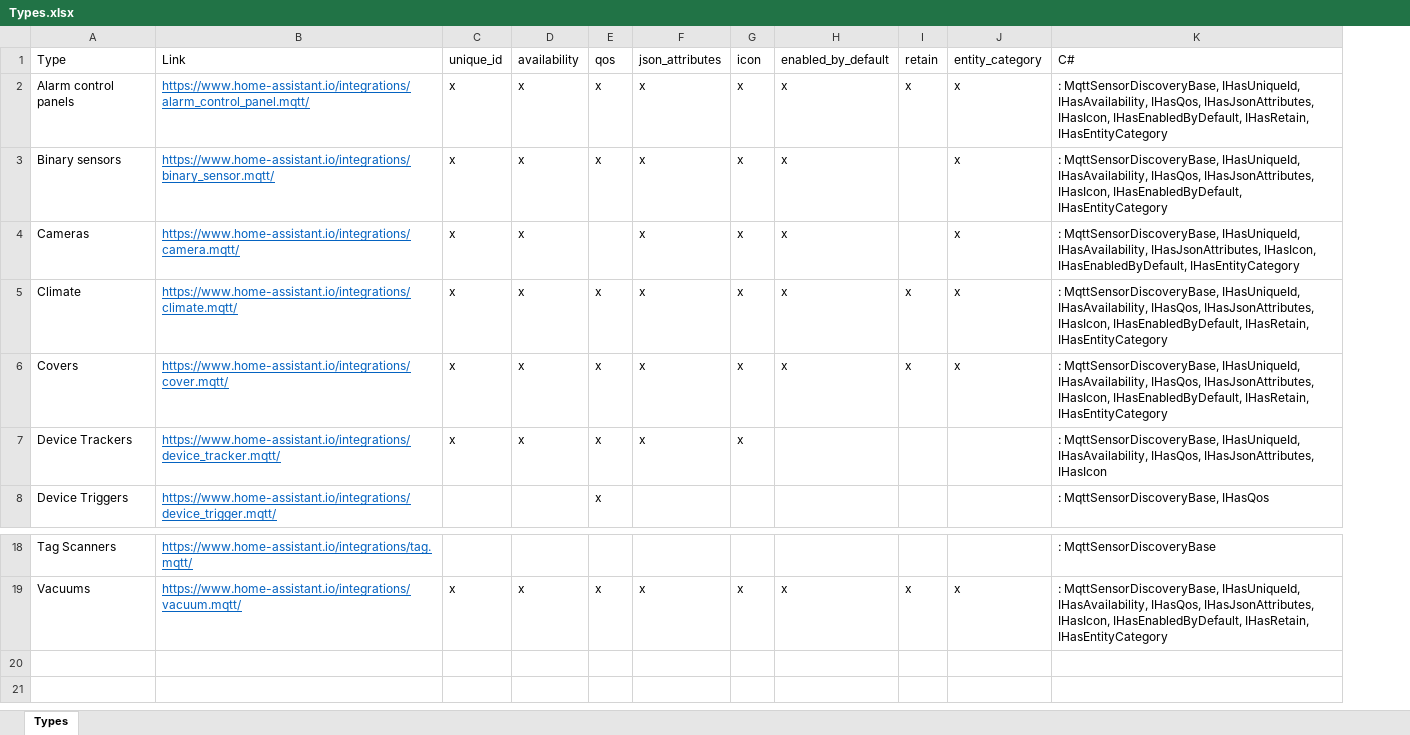
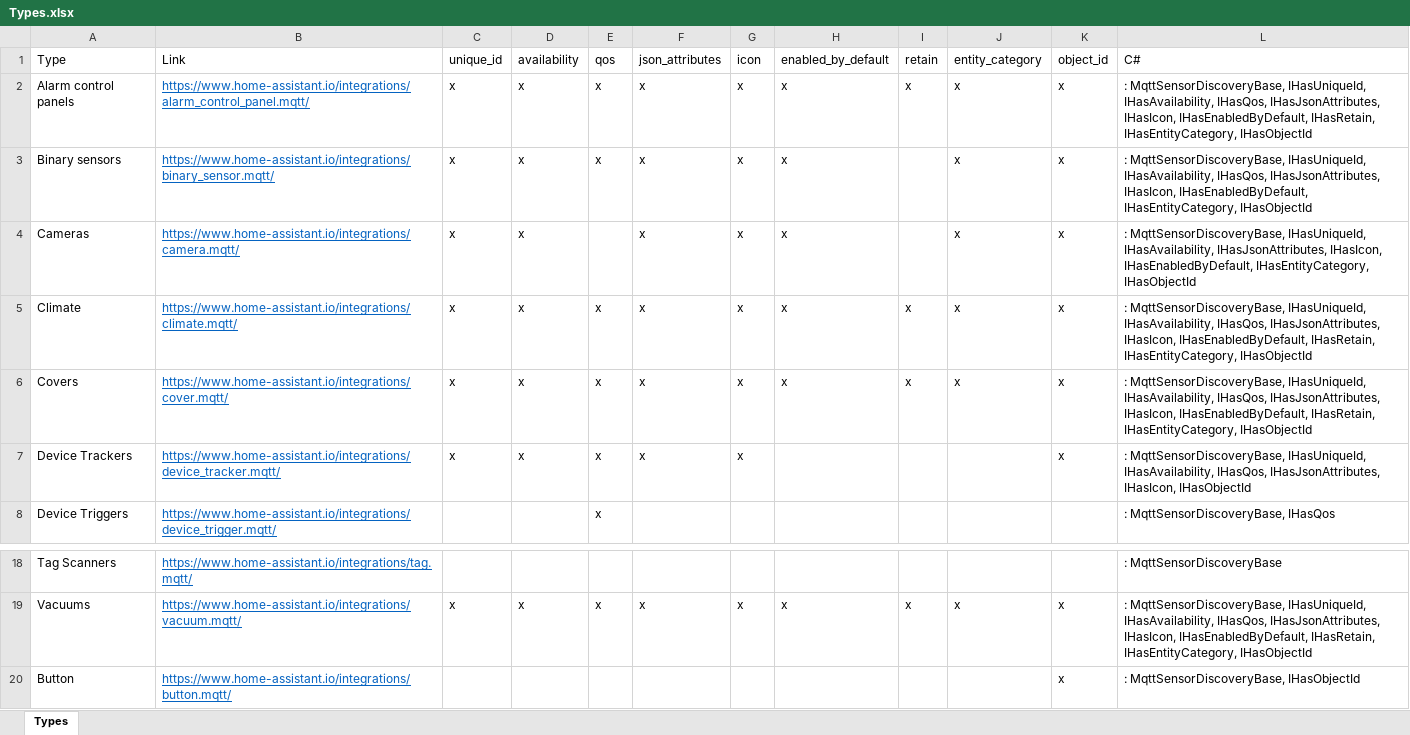
Before and after one commit to LordMike/MBW.HassMQTT, an Excel workbook: Types.xlsx, sheet Types, drawn as a sheet; only a part is shown, gaps mark what is left out; values as stored, in another font and other column widths than the file's, no borders; conditional formats and table styles not drawn; removed rows and columns are numbered as before the commit, all else as after; the diff names each change by its address in the sheet, - before the commit and + after, or states it on an @@ line.

Commit message:
Update for latest docs
- Added new template/topic fields
- Added availability template
- Added object_id fields
- Added new device_class fields

```diff
--- a/Types.xlsx (sheet Types)
+++ b/Types.xlsx (sheet Types)
-column K, rows 1-8: C# | : MqttSensorDiscoveryBase, IHasUniqueId, IHasAvailability, IHasQos, IHasJsonAttributes, IHasIcon, IHasEnabledByDefault, IHasRetain, IHasEntityCategory | : MqttSensorDiscoveryBase, IHasUniqueId, IHasAvailability, IHasQos, IHasJsonAttributes, IHasIcon, IHasEnabledByDefault, IHasEntityCategory | : MqttSensorDiscoveryBase, IHasUniqueId, IHasAvailability, IHasJsonAttributes, IHasIcon, IHasEnabledByDefault, IHasEntityCategory | : MqttSensorDiscoveryBase, IHasUniqueId, IHasAvailability, IHasQos, IHasJsonAttributes, IHasIcon, IHasEnabledByDefault, IHasRetain, IHasEntityCategory | : MqttSensorDiscoveryBase, IHasUniqueId, IHasAvailability, IHasQos, IHasJsonAttributes, IHasIcon, IHasEnabledByDefault, IHasRetain, IHasEntityCategory | : MqttSensorDiscoveryBase, IHasUniqueId, IHasAvailability, IHasQos, IHasJsonAttributes, IHasIcon | : MqttSensorDiscoveryBase, IHasQos; rows 18-19: : MqttSensorDiscoveryBase | : MqttSensorDiscoveryBase, IHasUniqueId, IHasAvailability, IHasQos, IHasJsonAttributes, IHasIcon, IHasEnabledByDefault, IHasRetain, IHasEntityCategory
+column K, rows 1-7: object_id | x | x | x | x | x | x; row 19: x
+column L, rows 1-8: C# | : MqttSensorDiscoveryBase, IHasUniqueId, IHasAvailability, IHasQos, IHasJsonAttributes, IHasIcon, IHasEnabledByDefault, IHasRetain, IHasEntityCategory, IHasObjectId | : MqttSensorDiscoveryBase, IHasUniqueId, IHasAvailability, IHasQos, IHasJsonAttributes, IHasIcon, IHasEnabledByDefault, IHasEntityCategory, IHasObjectId | : MqttSensorDiscoveryBase, IHasUniqueId, IHasAvailability, IHasJsonAttributes, IHasIcon, IHasEnabledByDefault, IHasEntityCategory, IHasObjectId | : MqttSensorDiscoveryBase, IHasUniqueId, IHasAvailability, IHasQos, IHasJsonAttributes, IHasIcon, IHasEnabledByDefault, IHasRetain, IHasEntityCategory, IHasObjectId | : MqttSensorDiscoveryBase, IHasUniqueId, IHasAvailability, IHasQos, IHasJsonAttributes, IHasIcon, IHasEnabledByDefault, IHasRetain, IHasEntityCategory, IHasObjectId | : MqttSensorDiscoveryBase, IHasUniqueId, IHasAvailability, IHasQos, IHasJsonAttributes, IHasIcon, IHasObjectId | : MqttSensorDiscoveryBase, IHasQos; rows 18-19: : MqttSensorDiscoveryBase | : MqttSensorDiscoveryBase, IHasUniqueId, IHasAvailability, IHasQos, IHasJsonAttributes, IHasIcon, IHasEnabledByDefault, IHasRetain, IHasEntityCategory, IHasObjectId
+row 20: Button | https://www.home-assistant.io/integrations/button.mqtt/ |  |  |  |  |  |  |  |  | x | : MqttSensorDiscoveryBase, IHasObjectId
```
Also changed, not shown: 26 other files.
